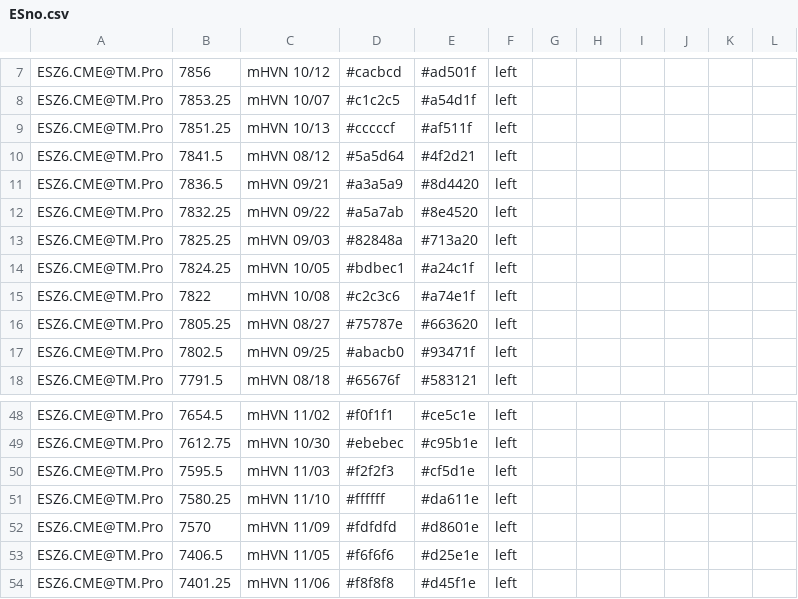
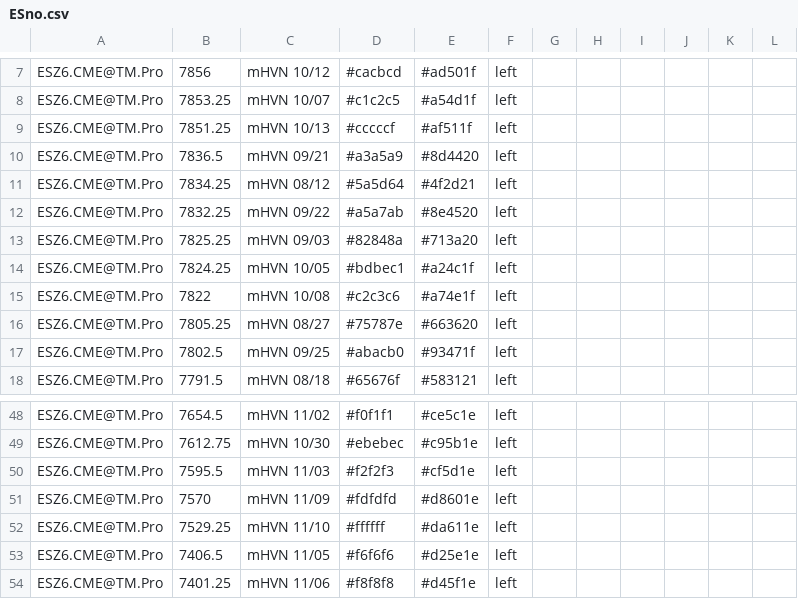
Before and after one commit to Thinkwithbookmap/Cloud-notes, a CSV file: ESno.csv, drawn as a sheet; only a part is shown, gaps mark what is left out.

```diff
--- a/ESno.csv
+++ b/ESno.csv
@@ -9,4 +9,4 @@ ESZ6.CME@TM.Pro,7853.25,mHVN 10/07,#c1c2c5,#a54d1f,left,,,,,,
 ESZ6.CME@TM.Pro,7851.25,mHVN 10/13,#cccccf,#af511f,left,,,,,,
-ESZ6.CME@TM.Pro,7841.5,mHVN 08/12,#5a5d64,#4f2d21,left,,,,,,
 ESZ6.CME@TM.Pro,7836.5,mHVN 09/21,#a3a5a9,#8d4420,left,,,,,,
+ESZ6.CME@TM.Pro,7834.25,mHVN 08/12,#5a5d64,#4f2d21,left,,,,,,
 ESZ6.CME@TM.Pro,7832.25,mHVN 09/22,#a5a7ab,#8e4520,left,,,,,,
@@ -50,4 +50,4 @@ ESZ6.CME@TM.Pro,7612.75,mHVN 10/30,#ebebec,#c95b1e,left,,,,,,
 ESZ6.CME@TM.Pro,7595.5,mHVN 11/03,#f2f2f3,#cf5d1e,left,,,,,,
-ESZ6.CME@TM.Pro,7580.25,mHVN 11/10,#ffffff,#da611e,left,,,,,,
 ESZ6.CME@TM.Pro,7570,mHVN 11/09,#fdfdfd,#d8601e,left,,,,,,
+ESZ6.CME@TM.Pro,7529.25,mHVN 11/10,#ffffff,#da611e,left,,,,,,
 ESZ6.CME@TM.Pro,7406.5,mHVN 11/05,#f6f6f6,#d25e1e,left,,,,,,
```
Also changed, not shown: ES.csv, 1 other file.
